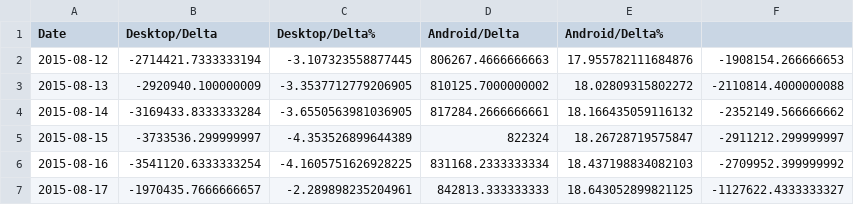
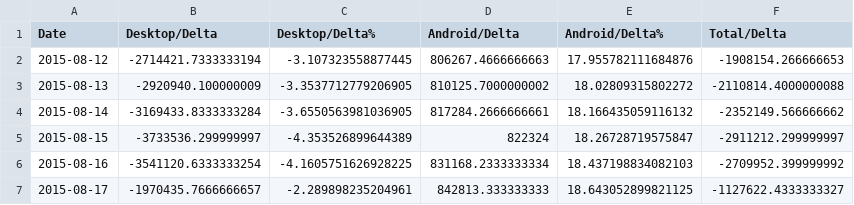
Before and after one commit to andreasgal/adi, a CSV file: delta30.csv, drawn as a sheet; only a part is shown.

```diff
--- a/delta30.csv
+++ b/delta30.csv
@@ -1,2 +1,2 @@
-Date,Desktop/Delta,Desktop/Delta%,Android/Delta,Android/Delta%
+Date,Desktop/Delta,Desktop/Delta%,Android/Delta,Android/Delta%,Total/Delta
 2015-08-12,-2714421.7333333194,-3.107323558877445,806267.4666666663,17.955782111684876,-1908154.266666653
```
Also changed, not shown: delta7.csv, delta90.csv, 1 other file.
